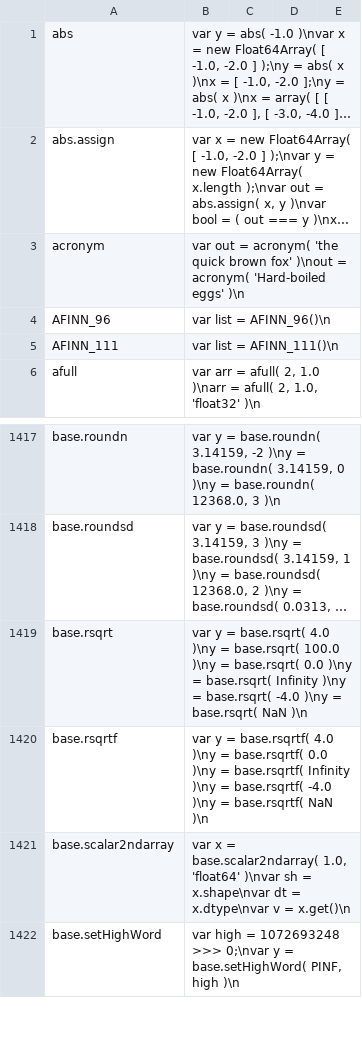
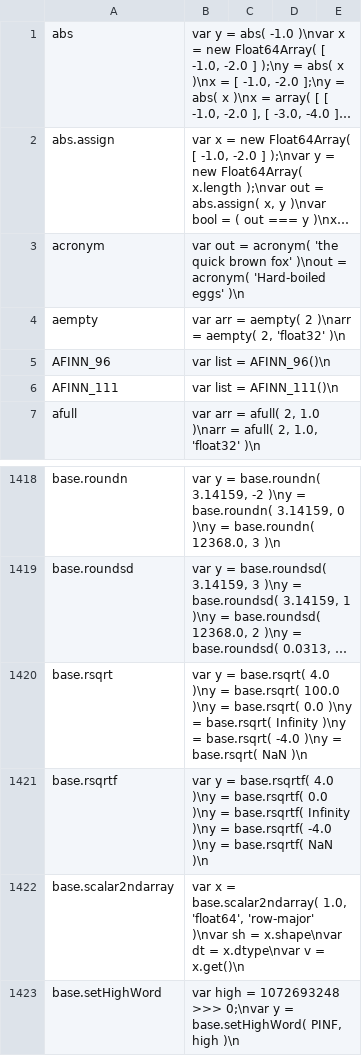
Before and after one commit to stdlib-js/repl-code-blocks, a CSV file: data/data.csv, drawn as a sheet; only a part is shown, gaps mark what is left out; long unchanged cells end in …; addresses are those after the commit; the diff names each change by its address in the sheet, - before the commit and + after, or states it on an @@ line.

```diff
--- a/data/data.csv
+++ b/data/data.csv
+row 4: aempty | var arr = aempty( 2 )\narr = aempty( 2, 'float32' )\n
-B1422: …base.scalar2ndarray( 1.0, 'float64' )\nvar sh…
+B1422: …base.scalar2ndarray( 1.0, 'float64', 'row-major' )\nvar sh…
```
Also changed, not shown: 2 other files.
